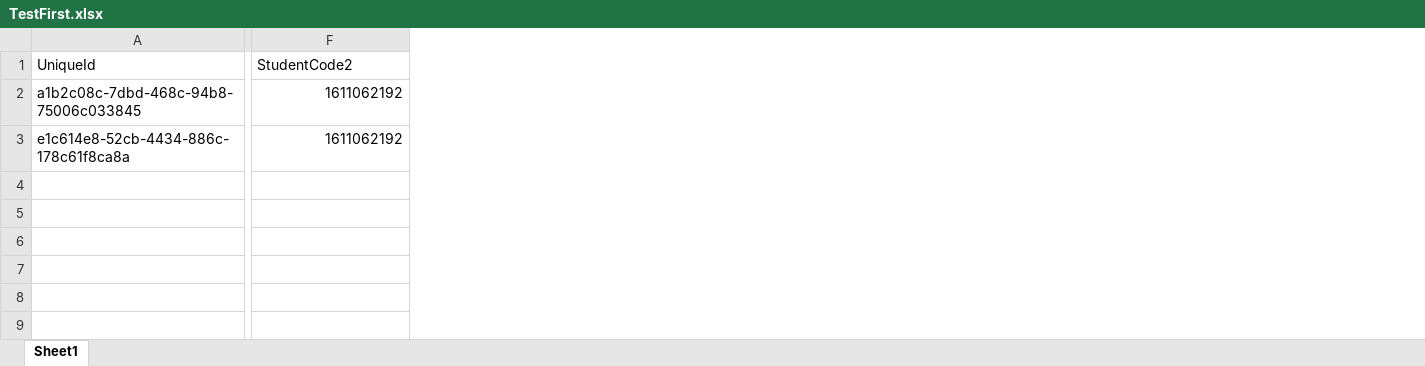
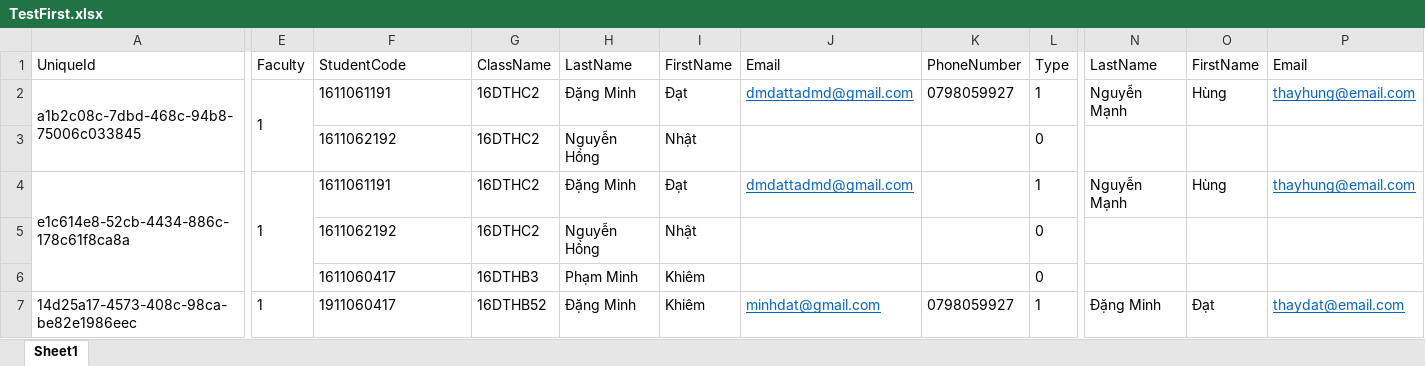
Before and after one commit to akiratatsuhisa/ProjectManagementSystemRepo, an Excel workbook: DATH/TestFirst.xlsx, sheet Sheet1, drawn as a sheet; only a part is shown, gaps mark what is left out; values as stored, in another font and other column widths than the file's, no borders; addresses are those after the commit; rows hold the shown columns only; the diff covers the shown part only; the diff names each change by its address in the sheet, - before the commit and + after, or states it on an @@ line.

Commit message:
fix format file Excel, and import excel

```diff
--- a/DATH/TestFirst.xlsx (sheet Sheet1)
+++ b/DATH/TestFirst.xlsx (sheet Sheet1)
+column E, rows 1-2: Faculty | 1; row 4: 1
+column G, rows 1-2: ClassName | 16DTHC2; row 4: 16DTHC2
+column H, rows 1-2: LastName | Đặng Minh; row 4: Đặng Minh
+column I, rows 1-2: FirstName | Đạt; row 4: Đạt
+column J, rows 1-2: Email | dmdattadmd@gmail.com; row 4: dmdattadmd@gmail.com
+column K, rows 1-2: PhoneNumber | 0798059927
+column L, rows 1-2: Type | 1; row 4: 1
+column N, rows 1-2: LastName | Nguyễn Mạnh; row 4: Nguyễn Mạnh
+column O, rows 1-2: FirstName | Hùng; row 4: Hùng
+column P, rows 1-2: Email | thayhung@email.com; row 4: thayhung@email.com
-F1: StudentCode2
+F1: StudentCode
+A2:A3 merged
-F2: 1611062192
+F2: 1611061191
-F2 alignment: right
+F2 alignment: left
+row 3:  |  | 1611062192 | 16DTHC2 | Nguyễn Hồng | Nhật |  |  | 0
+A4:A6 merged
-F4: 1611062192
+F4: 1611061191
-F4 alignment: right
+F4 alignment: left
+row 5:  |  | 1611062192 | 16DTHC2 | Nguyễn Hồng | Nhật |  |  | 0
+row 6:  |  | 1611060417 | 16DTHB3 | Phạm Minh | Khiêm |  |  | 0
+row 7: 14d25a17-4573-408c-98ca-be82e1986eec | 1 | 1911060417 | 16DTHB52 | Đặng Minh | Khiêm | minhdat@gmail.com | 0798059927 | 1 | Đặng Minh | Đạt | thaydat@email.com
```
Also changed, not shown: 2 added columns, 3 removed columns, 1 edited cell, cell formats and merged cells elsewhere in this sheet, 10 other files.
